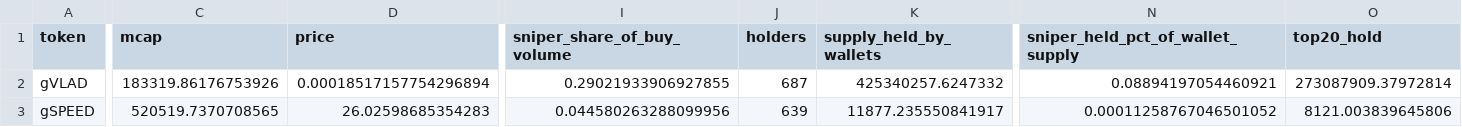
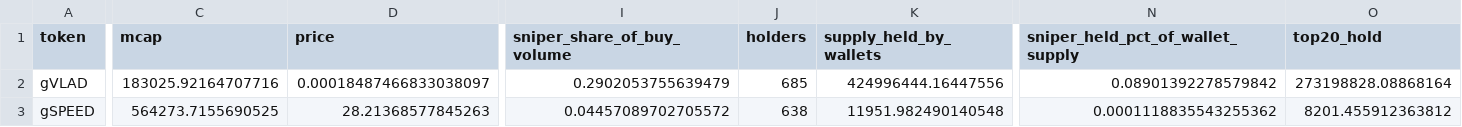
Before and after one commit to ozzyxbt/grail-analytics, a CSV file: out/top_tokens_deepdive.csv, drawn as a sheet; only a part is shown, gaps mark what is left out; the diff covers the shown part only; the diff names each change by its address in the sheet, - before the commit and + after, or states it on an @@ line.

```diff
--- a/out/top_tokens_deepdive.csv
+++ b/out/top_tokens_deepdive.csv
-C2 (mcap): 183319.86176753926
+C2 (mcap): 183025.92164707716
-D2 (price): 0.00018517157754296894
+D2 (price): 0.00018487466833038097
-I2 (sniper_share_of_buy_volume): 0.29021933906927855
+I2 (sniper_share_of_buy_volume): 0.2902053755639479
-J2 (holders): 687
+J2 (holders): 685
-K2 (supply_held_by_wallets): 425340257.6247332
+K2 (supply_held_by_wallets): 424996444.16447556
-N2 (sniper_held_pct_of_wallet_supply): 0.08894197054460921
+N2 (sniper_held_pct_of_wallet_supply): 0.08901392278579842
-O2 (top20_hold): 273087909.37972814
+O2 (top20_hold): 273198828.08868164
-C3 (mcap): 520519.7370708565
+C3 (mcap): 564273.7155690525
-D3 (price): 26.02598685354283
+D3 (price): 28.21368577845263
-I3 (sniper_share_of_buy_volume): 0.044580263288099956
+I3 (sniper_share_of_buy_volume): 0.04457089702705572
-J3 (holders): 639
+J3 (holders): 638
-K3 (supply_held_by_wallets): 11877.235550841917
+K3 (supply_held_by_wallets): 11951.982490140548
-N3 (sniper_held_pct_of_wallet_supply): 0.00011258767046501052
+N3 (sniper_held_pct_of_wallet_supply): 0.0001118835543255362
-O3 (top20_hold): 8121.003839645806
+O3 (top20_hold): 8201.455912363812
```
Also changed, not shown: 39 edited cells elsewhere in this file, out/exclusive_mint_cohorts.csv, out/grailist.csv, 17 other files.
